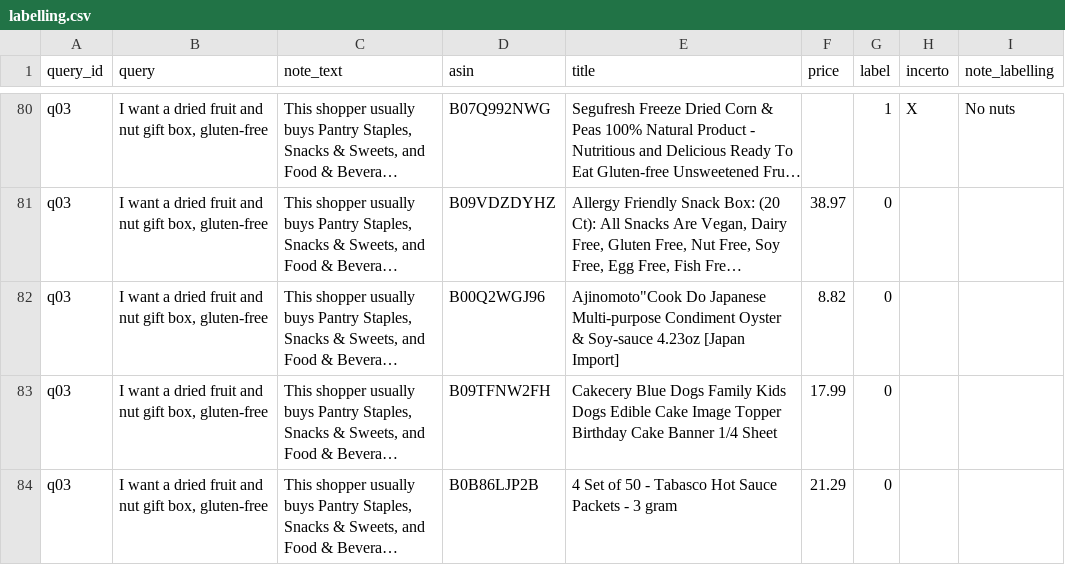
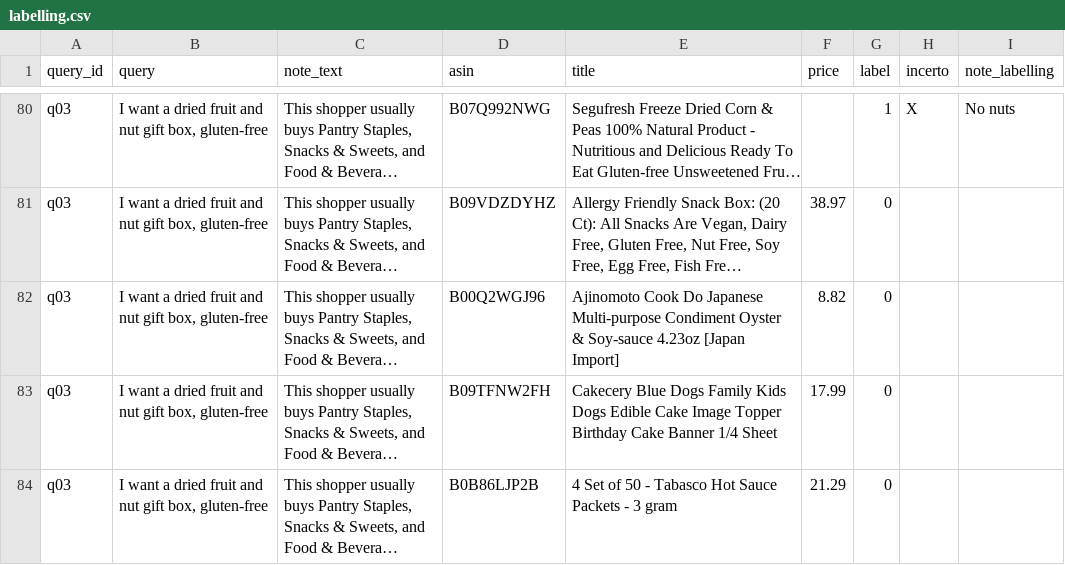
Before and after one commit to martiitesti-rgb/ShopJournal, a CSV file: evaluation_test/labelling.csv, drawn as a sheet; only a part is shown, gaps mark what is left out; long unchanged cells end in …; the diff names each change by its address in the sheet, - before the commit and + after, or states it on an @@ line.

Commit message:
Update labelling.csv

```diff
--- a/evaluation_test/labelling.csv
+++ b/evaluation_test/labelling.csv
-E82 (title): Ajinomoto"Cook Do Japanese…
+E82 (title): Ajinomoto Cook Do Japanese…
```
